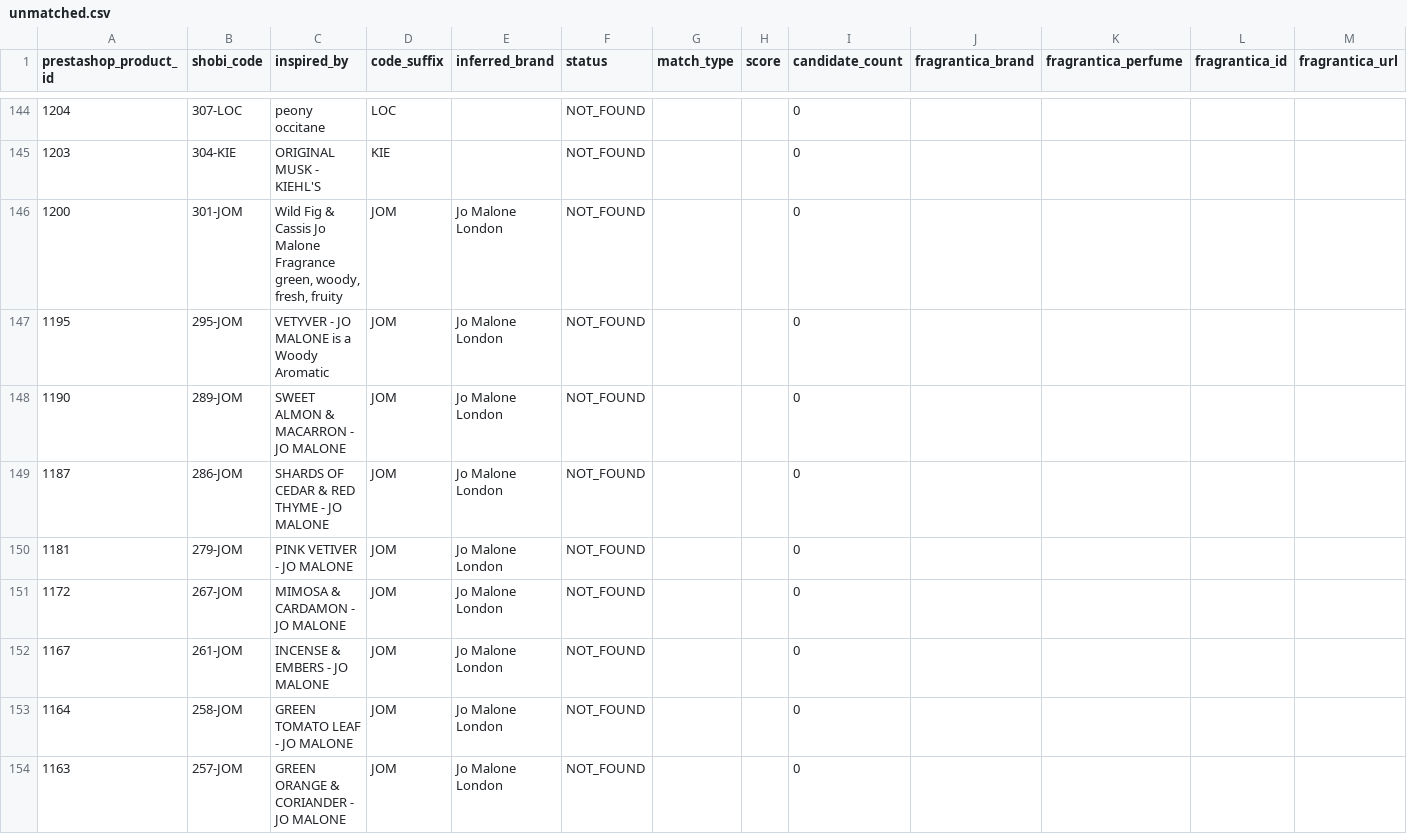
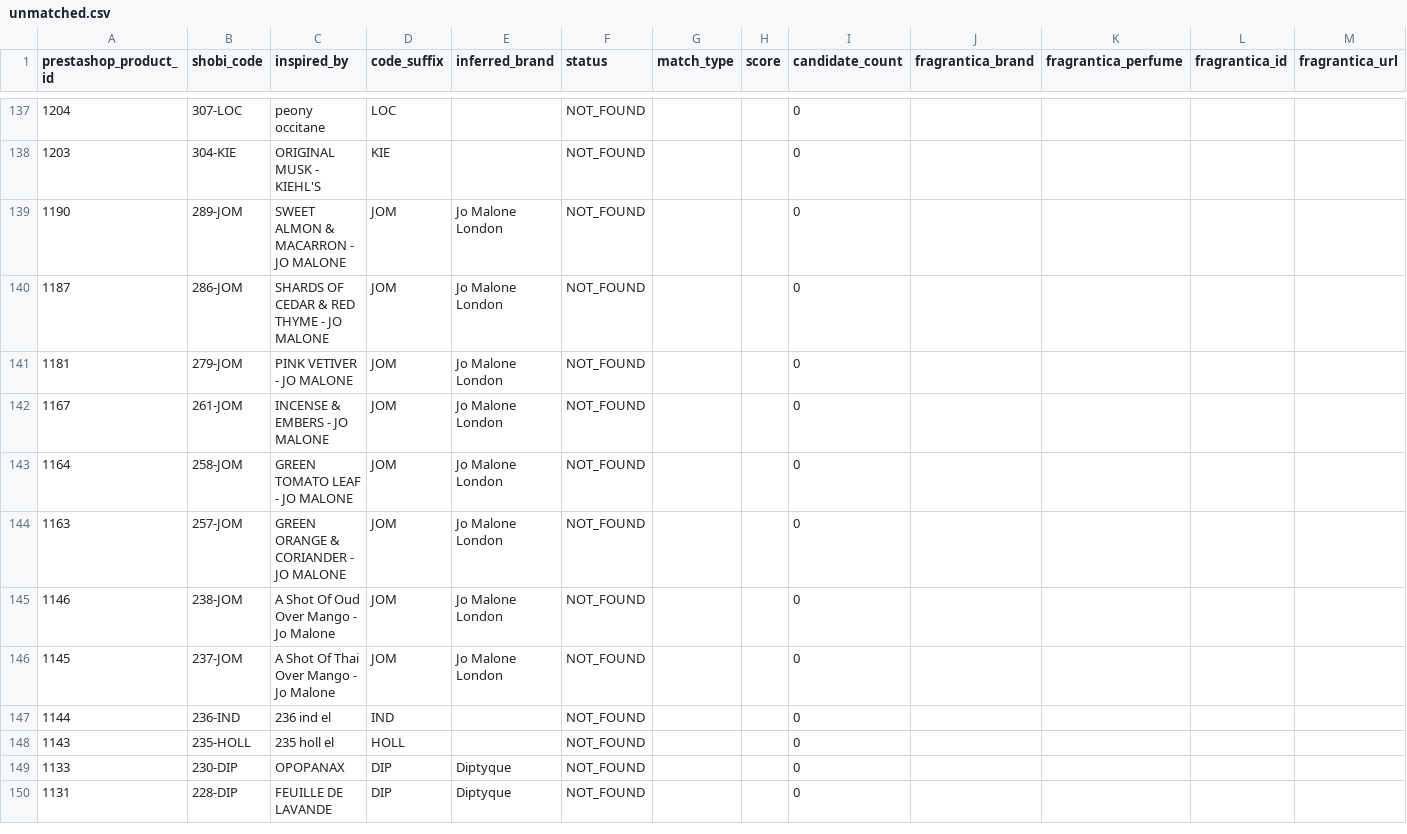
Before and after one commit to MarvvRed/Shobi_Inspiration, a CSV file: fragrantica-scraper-archive/corpus-match/unmatched.csv, drawn as a sheet; only a part is shown, gaps mark what is left out; the shorter side is filled out with more unchanged rows; rows hold the shown columns only; the diff covers the shown part only; the diff names each change by its address in the sheet, - before the commit and + after, or states it on an @@ line.

```diff
--- a/fragrantica-scraper-archive/corpus-match/unmatched.csv
+++ b/fragrantica-scraper-archive/corpus-match/unmatched.csv
-row 146: 1200 | 301-JOM | Wild Fig & Cassis Jo Malone Fragrance green, woody, fresh, fruity | JOM | Jo Malone London | NOT_FOUND |  |  | 0
-row 147: 1195 | 295-JOM | VETYVER - JO MALONE is a Woody Aromatic | JOM | Jo Malone London | NOT_FOUND |  |  | 0
-row 151: 1172 | 267-JOM | MIMOSA & CARDAMON - JO MALONE | JOM | Jo Malone London | NOT_FOUND |  |  | 0
```
Also changed, not shown: 10 removed rows elsewhere in this file, fragrantica-scraper-archive/corpus-match/ambiguous.csv, fragrantica-scraper-archive/corpus-match/shobi-fragrantica-corpus-match.csv, 10 other files.
